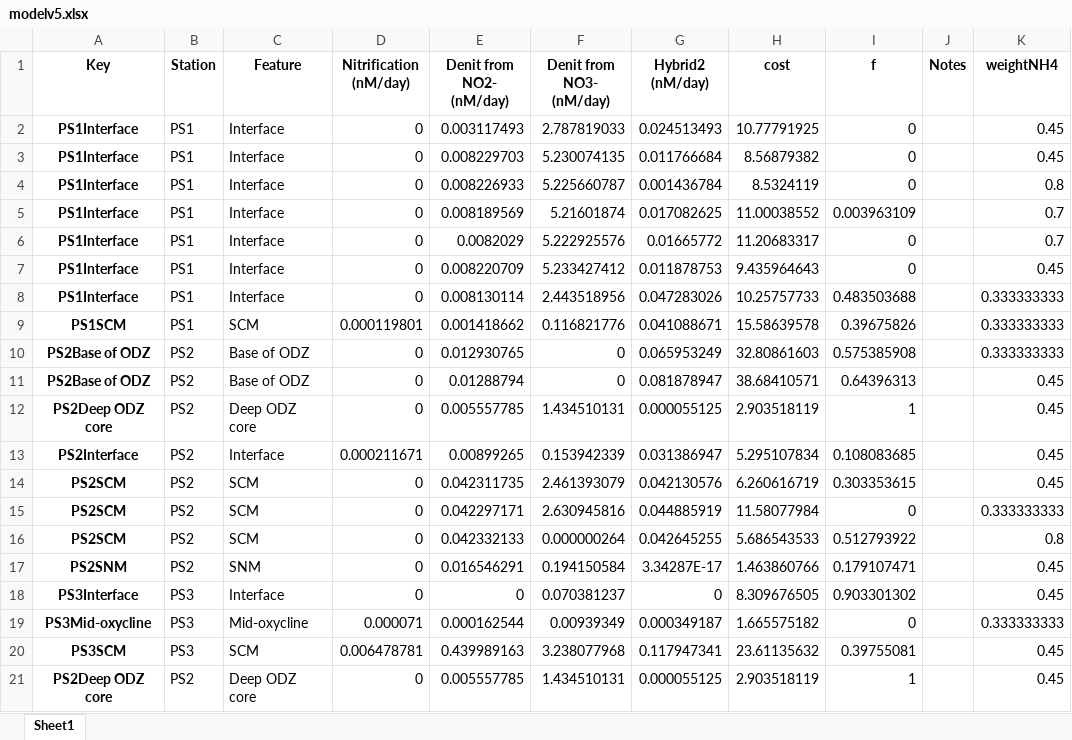
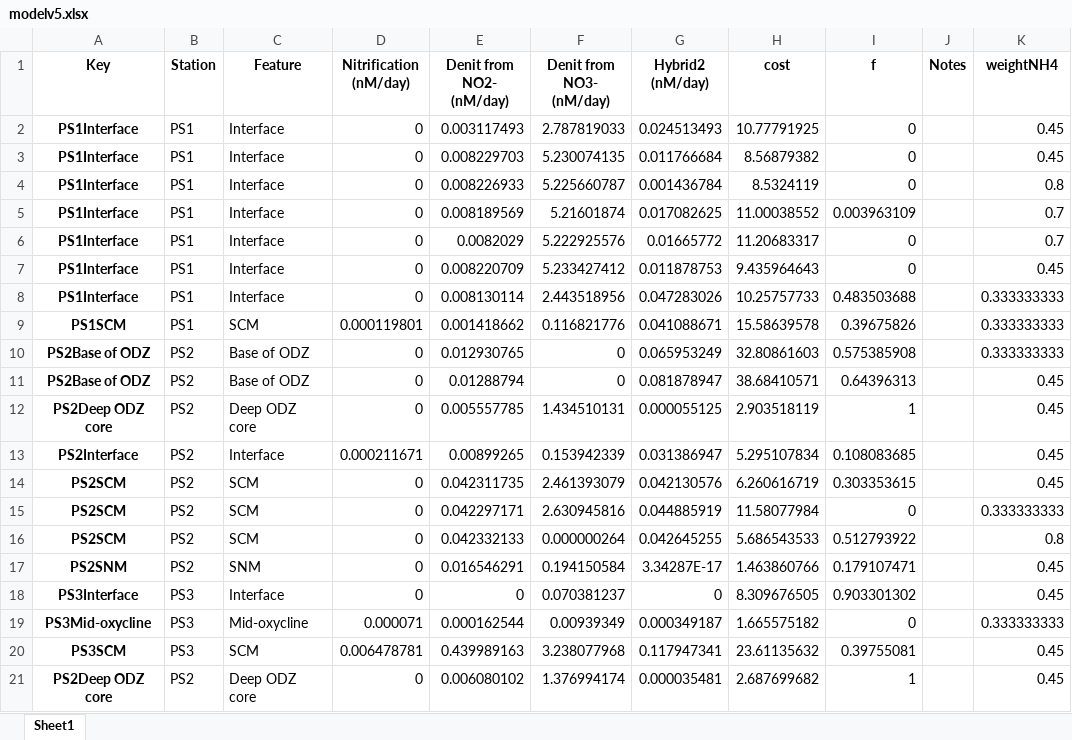
Before and after one commit to ckelly314/isotopomer-soup, an Excel workbook: scripts/Data/modelv5.xlsx, sheet Sheet1, drawn as a sheet; only a part is shown; values as stored, in another font and other column widths than the file's, no borders; the diff names each change by its address in the sheet, - before the commit and + after, or states it on an @@ line.

```diff
--- a/scripts/Data/modelv5.xlsx (sheet Sheet1)
+++ b/scripts/Data/modelv5.xlsx (sheet Sheet1)
-E21 (Denit from NO2- (nM/day)): 0.005557785
+E21 (Denit from NO2- (nM/day)): 0.006080102
-F21 (Denit from NO3- (nM/day)): 1.434510131
+F21 (Denit from NO3- (nM/day)): 1.376994174
-G21 (Hybrid2 (nM/day)): 0.000055125
+G21 (Hybrid2 (nM/day)): 0.000035481
-H21 (cost): 2.903518119
+H21 (cost): 2.687699682
```
Also changed, not shown: scripts/Data/outputNH4.xlsx, scripts/Data/outputNO2.xlsx, 37 other files.
